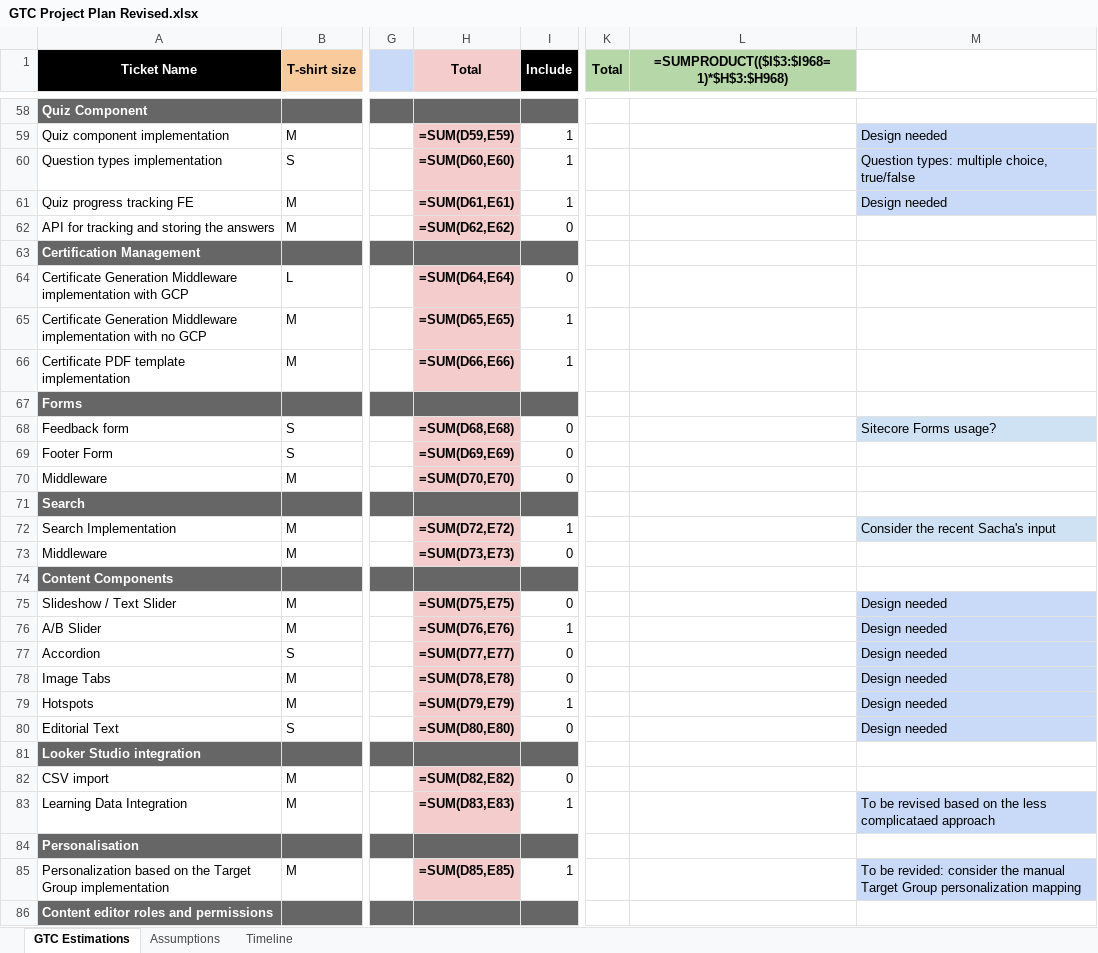
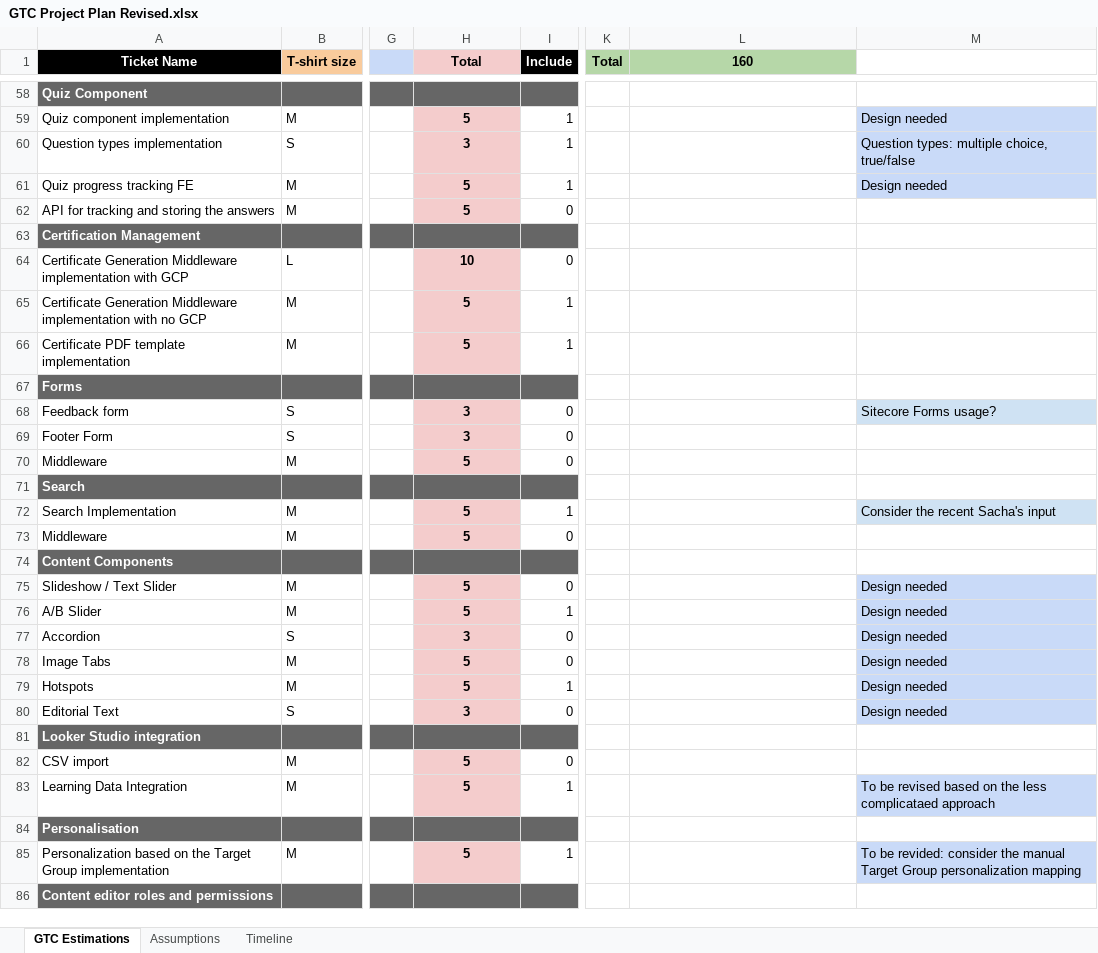
Before and after one commit to chebalt/GTC, an Excel workbook: Discovery Phase/Outputs/GTC Project Plan Revised.xlsx, sheet GTC Estimations, drawn as a sheet; only a part is shown, gaps mark what is left out; values as stored, in another font and other column widths than the file's, no borders; formulas without a stored value are shown as written; the diff covers the shown part only; the diff names each change by its address in the sheet, - before the commit and + after, or states it on an @@ line.

```diff
--- a/Discovery Phase/Outputs/GTC Project Plan Revised.xlsx (sheet GTC Estimations)
+++ b/Discovery Phase/Outputs/GTC Project Plan Revised.xlsx (sheet GTC Estimations)
-L1: =SUMPRODUCT(($I$3:$I968=1)*$H$3:$H968)
+L1: 160
-H59 (Total): =SUM(D59,E59)
+H59 (Total): 5
-H60 (Total): =SUM(D60,E60)
+H60 (Total): 3
-H61 (Total): =SUM(D61,E61)
+H61 (Total): 5
-H62 (Total): =SUM(D62,E62)
+H62 (Total): 5
-H64 (Total): =SUM(D64,E64)
+H64 (Total): 10
-H65 (Total): =SUM(D65,E65)
+H65 (Total): 5
-H66 (Total): =SUM(D66,E66)
+H66 (Total): 5
-H68 (Total): =SUM(D68,E68)
+H68 (Total): 3
-H69 (Total): =SUM(D69,E69)
+H69 (Total): 3
-H70 (Total): =SUM(D70,E70)
+H70 (Total): 5
-H72 (Total): =SUM(D72,E72)
+H72 (Total): 5
-H73 (Total): =SUM(D73,E73)
+H73 (Total): 5
-H75 (Total): =SUM(D75,E75)
+H75 (Total): 5
-H76 (Total): =SUM(D76,E76)
+H76 (Total): 5
-H77 (Total): =SUM(D77,E77)
+H77 (Total): 3
-H78 (Total): =SUM(D78,E78)
+H78 (Total): 5
-H79 (Total): =SUM(D79,E79)
+H79 (Total): 5
-H80 (Total): =SUM(D80,E80)
+H80 (Total): 3
-H82 (Total): =SUM(D82,E82)
+H82 (Total): 5
-H83 (Total): =SUM(D83,E83)
+H83 (Total): 5
-H85 (Total): =SUM(D85,E85)
+H85 (Total): 5
```
Also changed, not shown: 68 edited cells elsewhere in this sheet, sheet Timeline, 6 other files.
